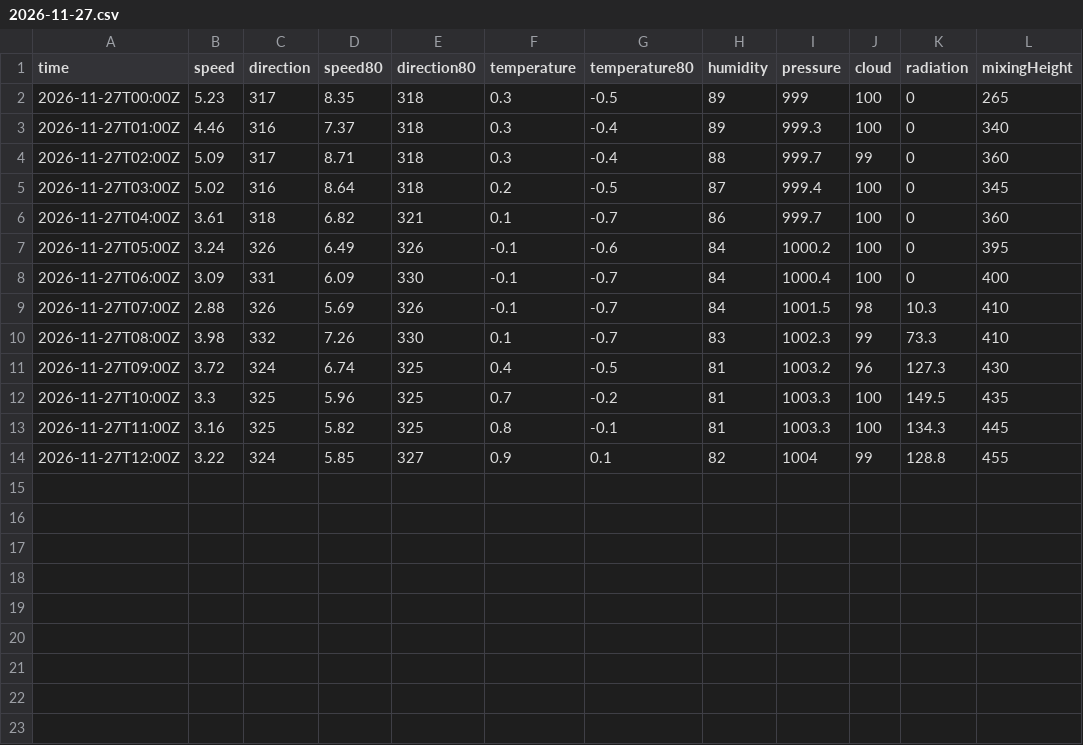
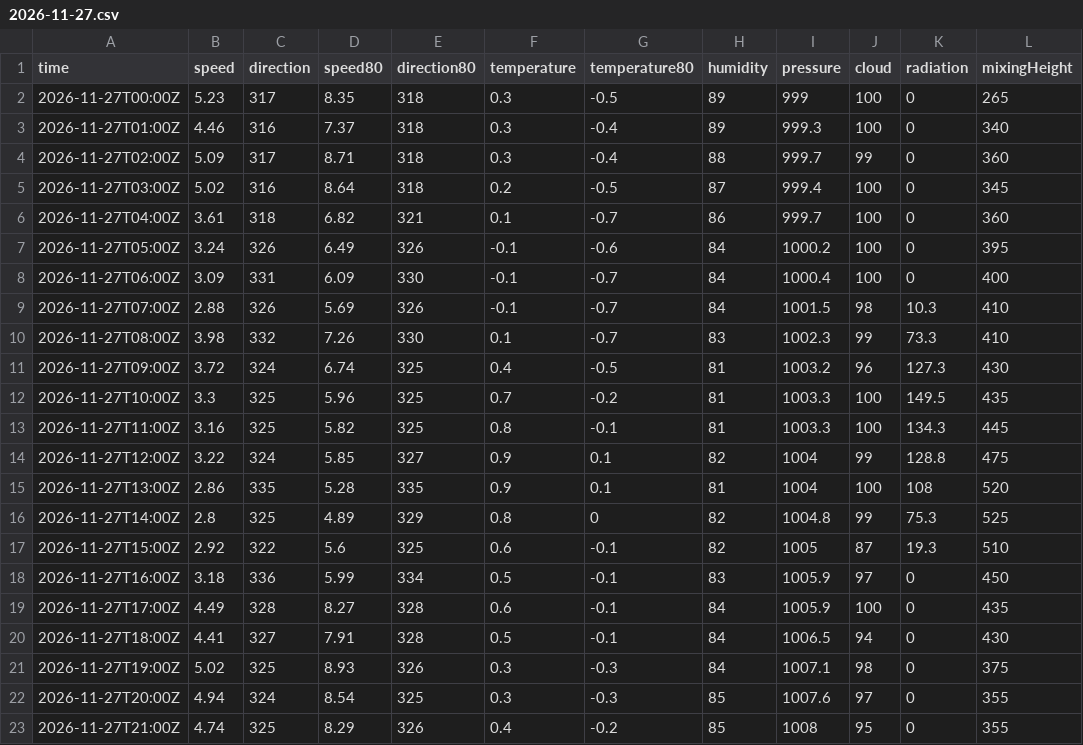
Before and after one commit to lalasonycierny/kvalitaovzdusia, a CSV file: data/weather/2026-11-27.csv, drawn as a sheet.

```diff
--- a/data/weather/2026-11-27.csv
+++ b/data/weather/2026-11-27.csv
@@ -13,2 +13,11 @@ time,speed,direction,speed80,direction80,temperature,temperature80,humidity,pres
 2026-11-27T11:00Z,3.16,325,5.82,325,0.8,-0.1,81,1003.3,100,134.3,445
-2026-11-27T12:00Z,3.22,324,5.85,327,0.9,0.1,82,1004,99,128.8,455
+2026-11-27T12:00Z,3.22,324,5.85,327,0.9,0.1,82,1004,99,128.8,475
+2026-11-27T13:00Z,2.86,335,5.28,335,0.9,0.1,81,1004,100,108,520
+2026-11-27T14:00Z,2.8,325,4.89,329,0.8,0,82,1004.8,99,75.3,525
+2026-11-27T15:00Z,2.92,322,5.6,325,0.6,-0.1,82,1005,87,19.3,510
+2026-11-27T16:00Z,3.18,336,5.99,334,0.5,-0.1,83,1005.9,97,0,450
+2026-11-27T17:00Z,4.49,328,8.27,328,0.6,-0.1,84,1005.9,100,0,435
+2026-11-27T18:00Z,4.41,327,7.91,328,0.5,-0.1,84,1006.5,94,0,430
+2026-11-27T19:00Z,5.02,325,8.93,326,0.3,-0.3,84,1007.1,98,0,375
+2026-11-27T20:00Z,4.94,324,8.54,325,0.3,-0.3,85,1007.6,97,0,355
+2026-11-27T21:00Z,4.74,325,8.29,326,0.4,-0.2,85,1008,95,0,355
```
Also changed, not shown: data/meteo/2026-11-27.csv, 1 other file.
